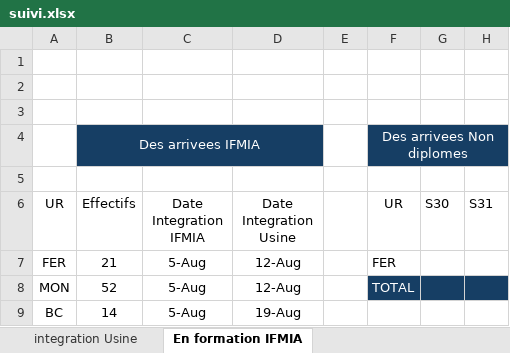
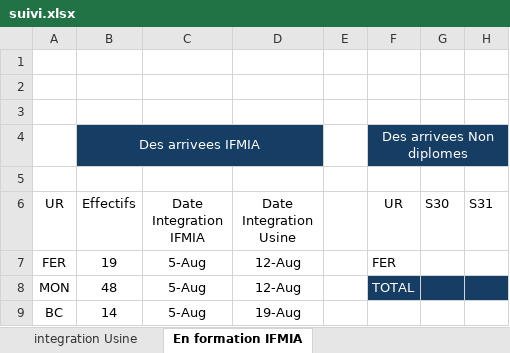
Before and after one commit to nabilachnaida-blip/dashboard, an Excel workbook: suivi.xlsx, sheet En formation IFMIA, drawn as a sheet; only a part is shown; values as stored, in another font and other column widths than the file's, no borders; the diff names each change by its address in the sheet, - before the commit and + after, or states it on an @@ line.

Commit message:
feat: arrivees prevues editables + carte Depart IFMIA
- La rubrique "Arrivee prevue" lit desormais la feuille "Arrivees
  Prevues" (Date/Categorie/Valeur), une liste editable a la main plutot
  que deduite du tableau des diplomes. Chaque entree a un crayon pour
  modifier sa valeur et telecharger le fichier mis a jour.
- Ajoute les 3 arrivees annoncees : demain (Diplomes IFMIA, 200),
  mercredi (Non diplomes, 66), jeudi (Diplomes, 67).
- Corrige le filtre de date de la rubrique : elle se basait sur le
  dimanche de la semaine selectionnee (refPoint) et masquait les
  entrees pourtant a venir dans la meme semaine ; utilise maintenant
  le lundi de la semaine (ou aujourd'hui si aucune semaine choisie).
- Nouvelle carte KPI "Depart IFMIA" (hebdomadaire, comme Appels/Visite).
- Met a jour Ferrage (19) et Montage (48) dans le tableau des diplomes.

```diff
--- a/suivi.xlsx (sheet En formation IFMIA)
+++ b/suivi.xlsx (sheet En formation IFMIA)
-B7 (Effectifs): 21
+B7 (Effectifs): 19
-B8 (Effectifs): 52
+B8 (Effectifs): 48
```
Also changed, not shown: sheet Indicateurs Hebdomadaires, other sheet tabs, 3 other files.
